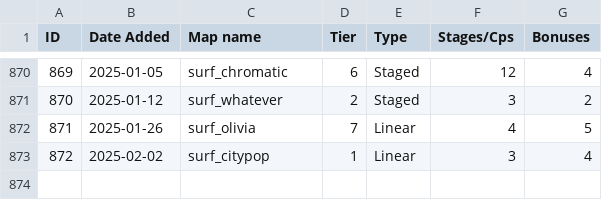
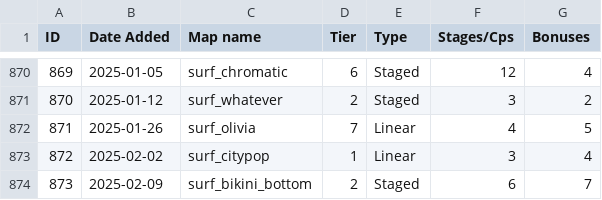
Before and after one commit to erickolbusz/amoung, a CSV file: static/KSFmaps.csv, drawn as a sheet; only a part is shown, gaps mark what is left out; the diff names each change by its address in the sheet, - before the commit and + after, or states it on an @@ line.

Commit message:
add bikini_bottom

```diff
--- a/static/KSFmaps.csv
+++ b/static/KSFmaps.csv
+row 874: 873 | 2025-02-09 | surf_bikini_bottom | 2 | Staged | 6 | 7
```
Also changed, not shown: 1 other file.
